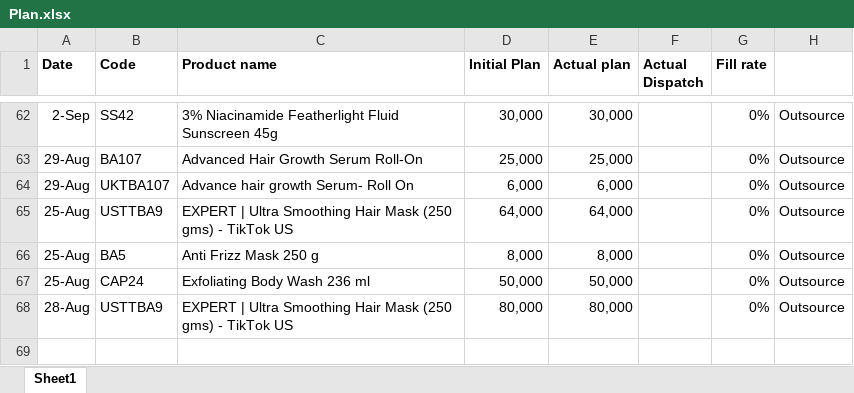
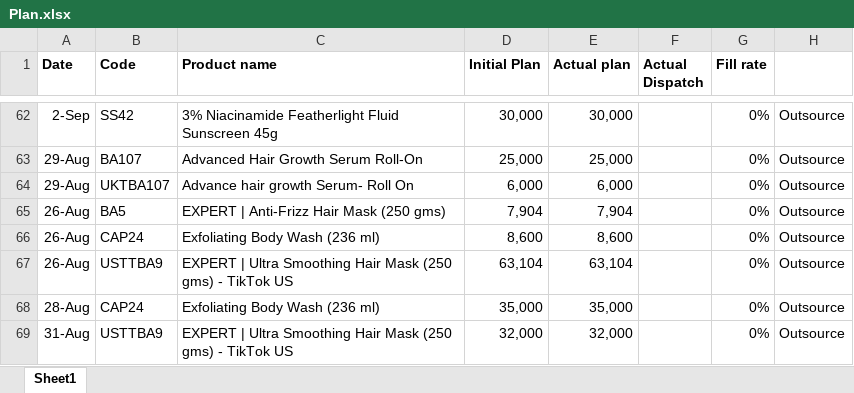
Before and after one commit to ramantayal-2912/production-board, an Excel workbook: data/Plan.xlsx, sheet Sheet1, drawn as a sheet; only a part is shown, gaps mark what is left out; values as stored, in another font and other column widths than the file's, no borders; removed rows and columns are numbered as before the commit, all else as after; the diff names each change by its address in the sheet, - before the commit and + after, or states it on an @@ line.

```diff
--- a/data/Plan.xlsx (sheet Sheet1)
+++ b/data/Plan.xlsx (sheet Sheet1)
+row 65: 26-Aug | BA5 | EXPERT | Anti-Frizz Hair Mask (250 gms) | 7,904 | 7,904 |  | 0% | Outsource
+row 66: 26-Aug | CAP24 | Exfoliating Body Wash (236 ml) | 8,600 | 8,600 |  | 0% | Outsource
-A67 (Date): 25-Aug
+A67 (Date): 26-Aug
-D67 (Initial Plan): 64,000
+D67 (Initial Plan): 63,104
-E67 (Actual plan): 64,000
+E67 (Actual plan): 63,104
-row 66: 25-Aug | BA5 | Anti Frizz Mask 250 g | 8,000 | 8,000 |  | 0% | Outsource
-A68 (Date): 25-Aug
+A68 (Date): 28-Aug
-C68 (Product name): Exfoliating Body Wash 236 ml
+C68 (Product name): Exfoliating Body Wash (236 ml)
-D68 (Initial Plan): 50,000
+D68 (Initial Plan): 35,000
-E68 (Actual plan): 50,000
+E68 (Actual plan): 35,000
-A69 (Date): 28-Aug
+A69 (Date): 31-Aug
-D69 (Initial Plan): 80,000
+D69 (Initial Plan): 32,000
-E69 (Actual plan): 80,000
+E69 (Actual plan): 32,000
```
Also changed, not shown: 1 other file.
